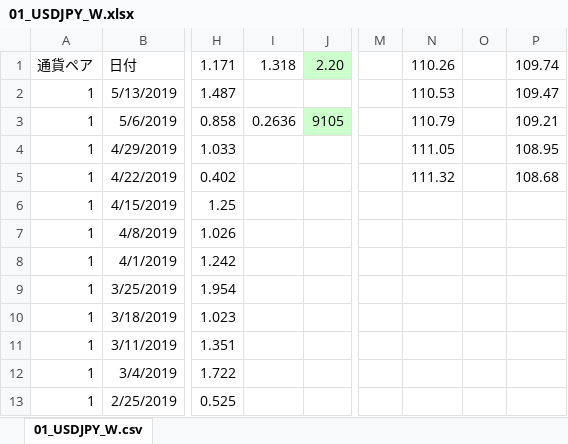
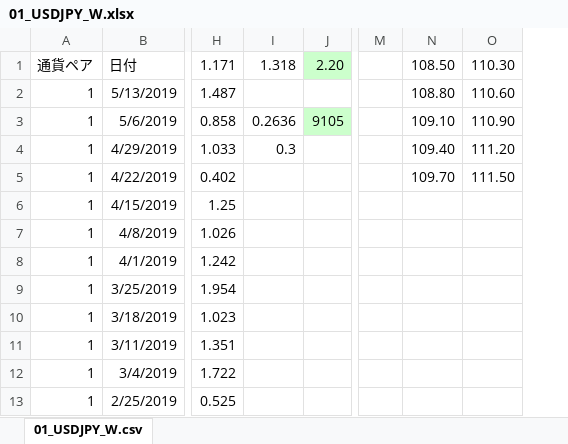
Before and after one commit to atsushi20150730/volatility, an Excel workbook: volatility/src/xls/01_USDJPY_W.xlsx, sheet 01_USDJPY_W.csv, drawn as a sheet; only a part is shown, gaps mark what is left out; values as stored, in another font and other column widths than the file's, no borders; removed rows and columns are numbered as before the commit, all else as after; the diff names each change by its address in the sheet, - before the commit and + after, or states it on an @@ line.

```diff
--- a/volatility/src/xls/01_USDJPY_W.xlsx (sheet 01_USDJPY_W.csv)
+++ b/volatility/src/xls/01_USDJPY_W.xlsx (sheet 01_USDJPY_W.csv)
-column N, rows 1-5: 110.26 | 110.53 | 110.79 | 111.05 | 111.32
-column O, empty
-column P, rows 1-5: 109.74 | 109.47 | 109.21 | 108.95 | 108.68
+column N, rows 1-5: 108.50 | 108.80 | 109.10 | 109.40 | 109.70
+column O, rows 1-5: 110.30 | 110.60 | 110.90 | 111.20 | 111.50
-I4: (empty)
+I4: 0.3
```
Also changed, not shown: volatility/src/xls/02_EURJPY_W.xlsx, volatility/src/xls/06_CADJPY_W.xlsx, 4 other files.
